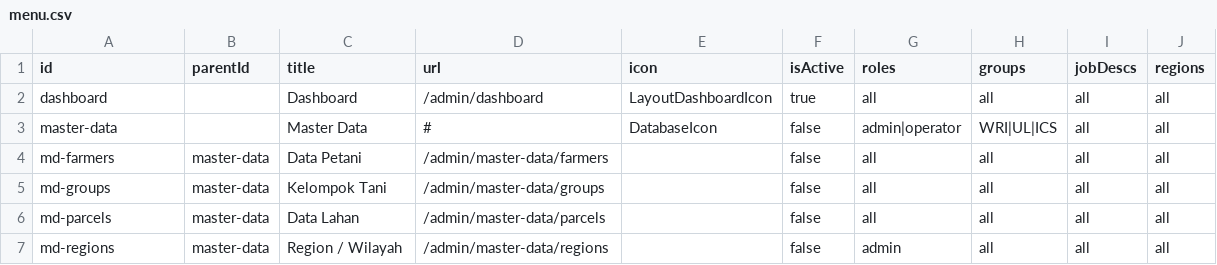
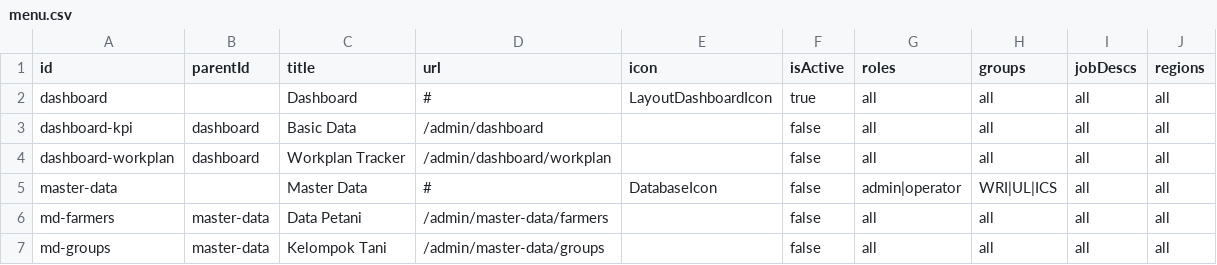
Before and after one commit to WRI-Indonesia/mis-smallholder-hub, a CSV file: src/lib/static-data/admin/menu.csv, drawn as a sheet; only a part is shown; the shorter side is filled out with more unchanged rows.

Commit message:
basic dashboard

```diff
--- a/src/lib/static-data/admin/menu.csv
+++ b/src/lib/static-data/admin/menu.csv
@@ -1,3 +1,5 @@
 id,parentId,title,url,icon,isActive,roles,groups,jobDescs,regions
-dashboard,,Dashboard,/admin/dashboard,LayoutDashboardIcon,true,all,all,all,all
+dashboard,,Dashboard,#,LayoutDashboardIcon,true,all,all,all,all
+dashboard-kpi,dashboard,Basic Data,/admin/dashboard,,false,all,all,all,all
+dashboard-workplan,dashboard,Workplan Tracker,/admin/dashboard/workplan,,false,all,all,all,all
 master-data,,Master Data,#,DatabaseIcon,false,admin|operator,WRI|UL|ICS,all,all
```
Also changed, not shown: 9 other files.
